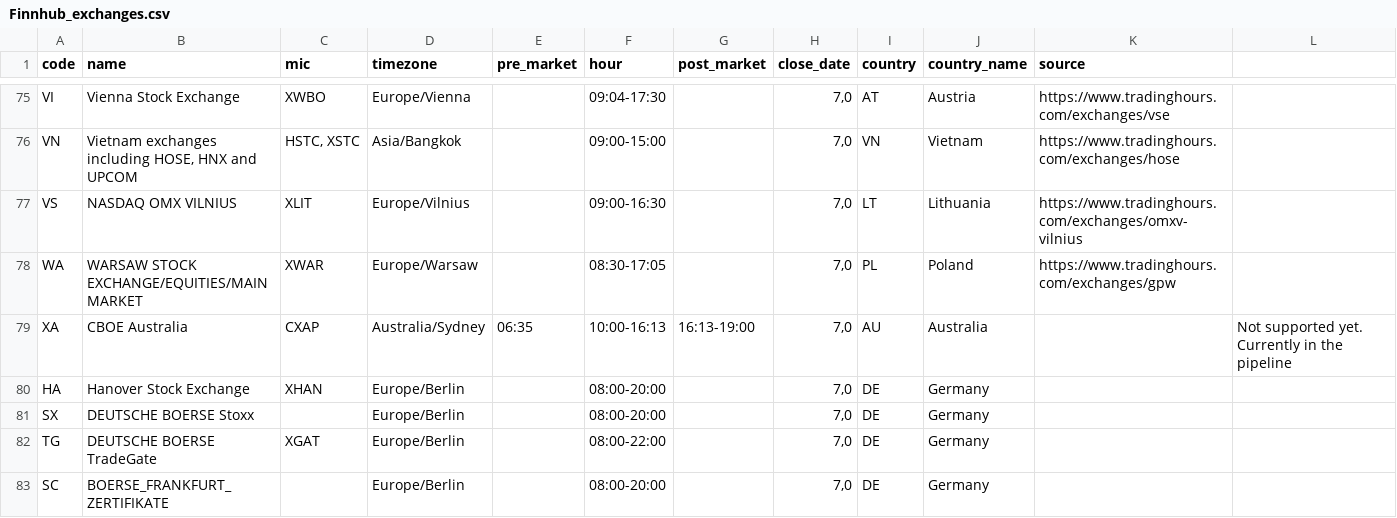
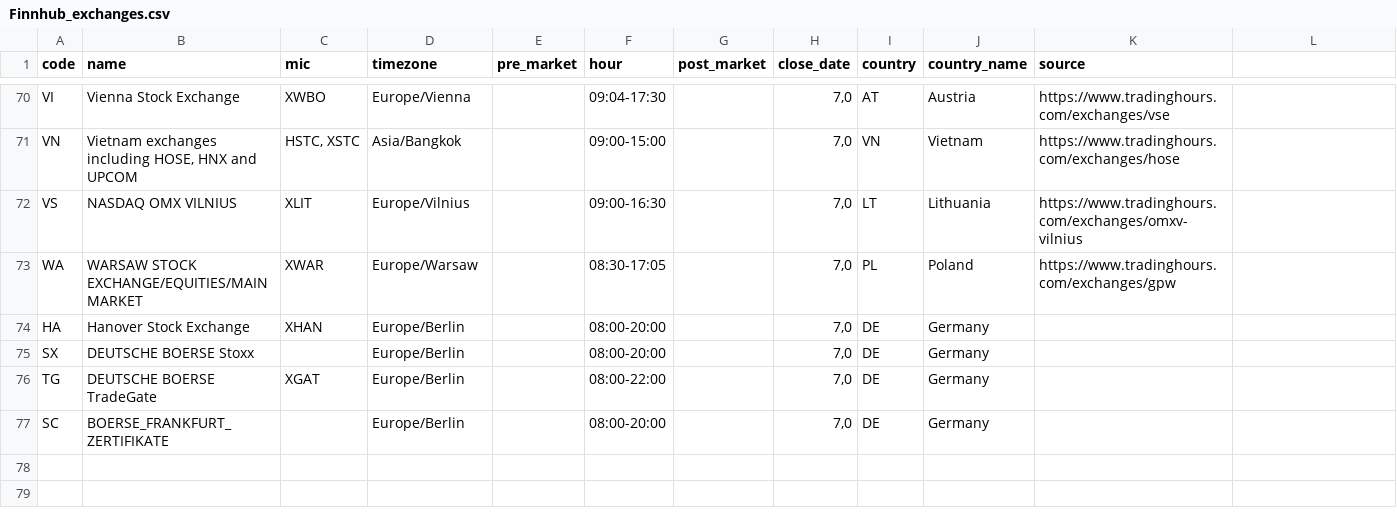
Before and after one commit to javamuc/myDashboard, a CSV file: src/main/resources/config/liquibase/data/Finnhub_exchanges.csv, drawn as a sheet; only a part is shown, gaps mark what is left out; the diff covers the shown part only.

```diff
--- a/src/main/resources/config/liquibase/data/Finnhub_exchanges.csv
+++ b/src/main/resources/config/liquibase/data/Finnhub_exchanges.csv
@@ -79,2 +74 @@ WA,WARSAW STOCK EXCHANGE/EQUITIES/MAIN MARKET,XWAR,Europe/Warsaw,,08:30-17:05,,"
-XA,CBOE Australia,CXAP,Australia/Sydney,06:35,10:00-16:13,16:13-19:00,"7,0",AU,Australia,,Not supported yet. Currently in the pipeline
 HA,Hanover Stock Exchange,XHAN,Europe/Berlin,,08:00-20:00,,"7,0",DE,Germany,,
```
Also changed, not shown: 6 removed rows and 2 edited cells elsewhere in this file, 19 other files.
